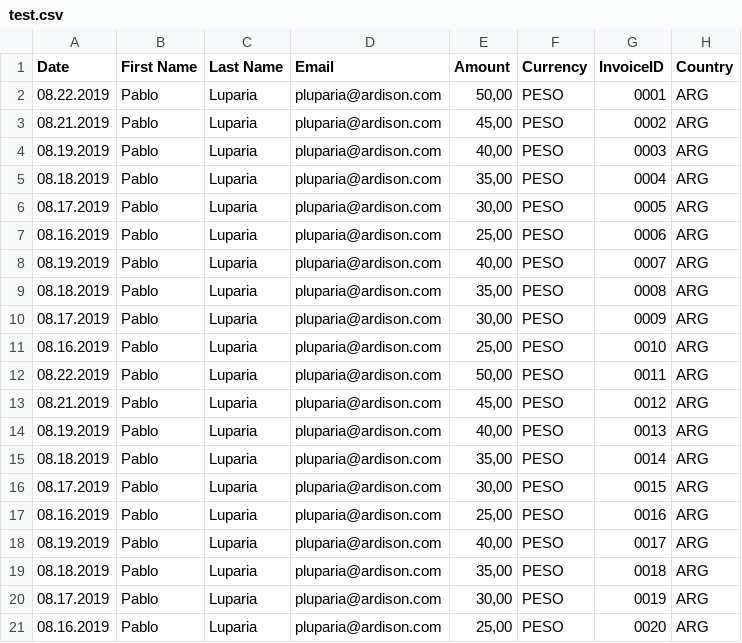
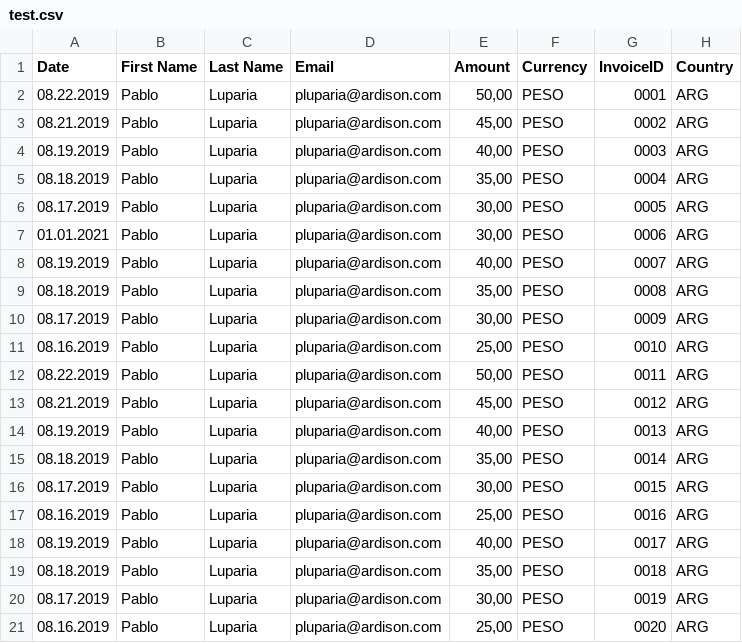
Before and after one commit to xPablox195/ReportingApp, a CSV file: src/assets/test.csv, drawn as a sheet.

```diff
--- a/src/assets/test.csv
+++ b/src/assets/test.csv
@@ -6,3 +6,3 @@ Date,"First Name","Last Name","Email","Amount","Currency","InvoiceID","Country"
 08.17.2019,"Pablo","Luparia","pluparia@ardison.com","30,00","PESO","0005","ARG"
-08.16.2019,"Pablo","Luparia","pluparia@ardison.com","25,00","PESO","0006","ARG"
+01.01.2021,"Pablo","Luparia","pluparia@ardison.com","30,00","PESO","0006","ARG"
 08.19.2019,"Pablo","Luparia","pluparia@ardison.com","40,00","PESO","0007","ARG"
```
Also changed, not shown: 3 other files.
